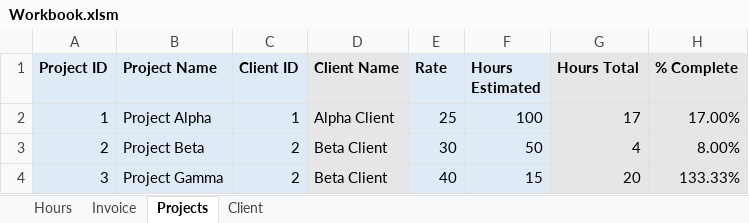
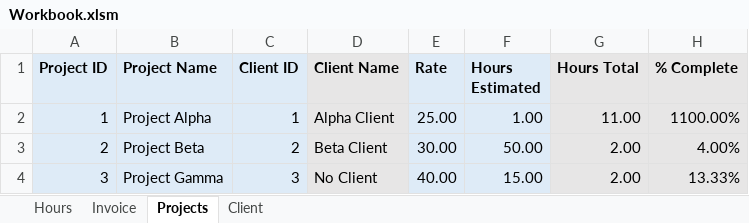
Before and after one commit to LloydThinks/CSC105, an Excel workbook: Excel Project/Workbook.xlsm, sheet Projects, drawn as a sheet; values as stored, in another font and other column widths than the file's, no borders; conditional formats not drawn; the diff names each change by its address in the sheet, - before the commit and + after, or states it on an @@ line.

```diff
--- a/Excel Project/Workbook.xlsm (sheet Projects)
+++ b/Excel Project/Workbook.xlsm (sheet Projects)
-E2 (Rate): 25
+E2 (Rate): 25.00
-F2 (Hours Estimated): 100
+F2 (Hours Estimated): 1.00
-G2 (Hours Total): 17
+G2 (Hours Total): 11.00
-H2 (% Complete): 17.00%
+H2 (% Complete): 1100.00%
-E3 (Rate): 30
+E3 (Rate): 30.00
-F3 (Hours Estimated): 50
+F3 (Hours Estimated): 50.00
-G3 (Hours Total): 4
+G3 (Hours Total): 2.00
-H3 (% Complete): 8.00%
+H3 (% Complete): 4.00%
-C4 (Client ID): 2
+C4 (Client ID): 3
-D4 (Client Name): Beta Client
+D4 (Client Name): No Client
-E4 (Rate): 40
+E4 (Rate): 40.00
-F4 (Hours Estimated): 15
+F4 (Hours Estimated): 15.00
-G4 (Hours Total): 20
+G4 (Hours Total): 2.00
-H4 (% Complete): 133.33%
+H4 (% Complete): 13.33%
```
Also changed, not shown: sheet Hours, formulas that keep their value, 22 other files.
